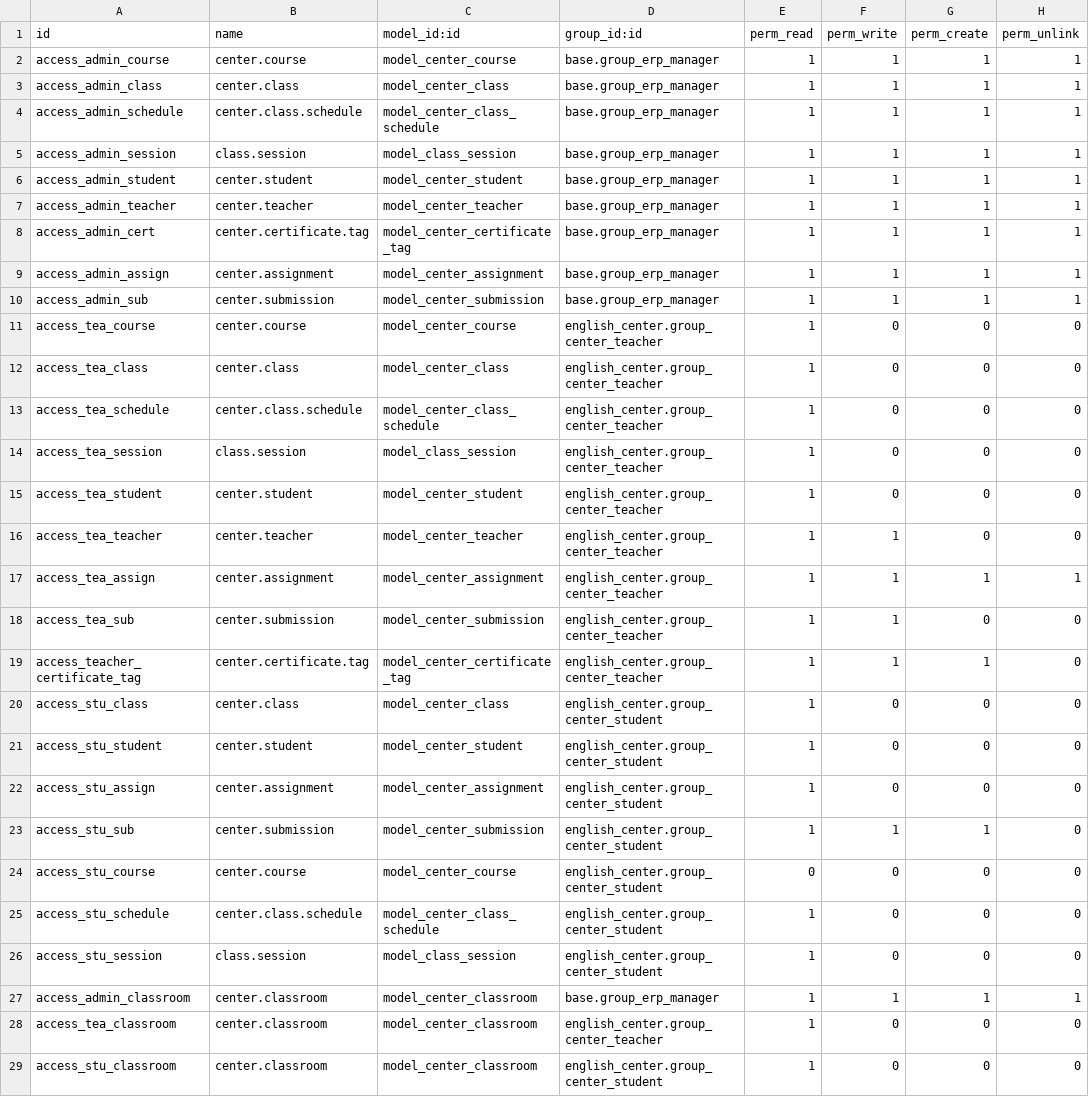
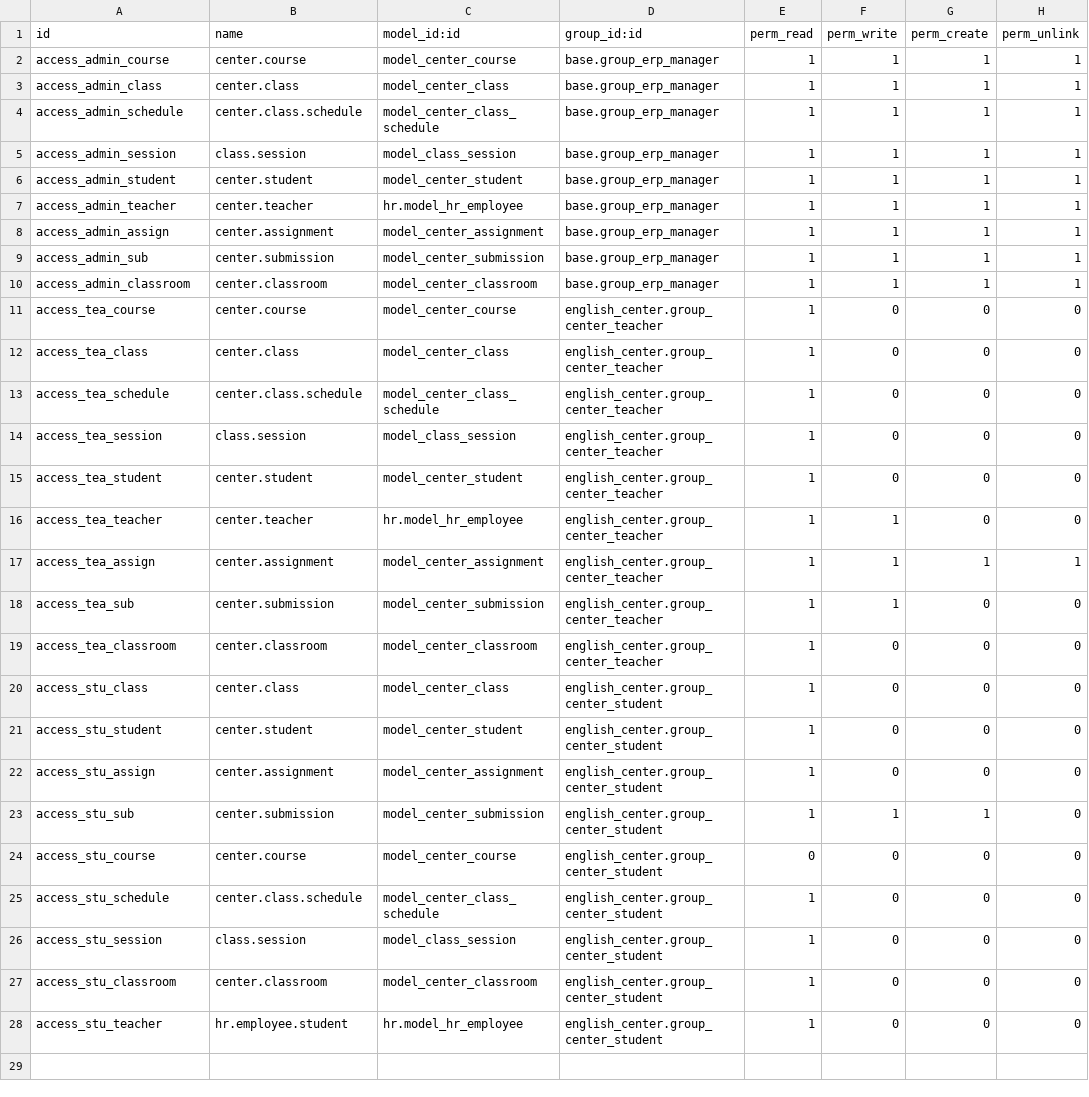
Before and after one commit to thunhabh/EnglishCenterManager, a CSV file: security/ir.model.access.csv, drawn as a sheet.

Commit message:
Teacher inherit HR.Employee

```diff
--- a/security/ir.model.access.csv
+++ b/security/ir.model.access.csv
@@ -6,6 +6,6 @@ access_admin_session,class.session,model_class_session,base.group_erp_manager,1,
 access_admin_student,center.student,model_center_student,base.group_erp_manager,1,1,1,1
-access_admin_teacher,center.teacher,model_center_teacher,base.group_erp_manager,1,1,1,1
-access_admin_cert,center.certificate.tag,model_center_certificate_tag,base.group_erp_manager,1,1,1,1
+access_admin_teacher,center.teacher,hr.model_hr_employee,base.group_erp_manager,1,1,1,1
 access_admin_assign,center.assignment,model_center_assignment,base.group_erp_manager,1,1,1,1
 access_admin_sub,center.submission,model_center_submission,base.group_erp_manager,1,1,1,1
+access_admin_classroom,center.classroom,model_center_classroom,base.group_erp_manager,1,1,1,1
 access_tea_course,center.course,model_center_course,english_center.group_center_teacher,1,0,0,0
@@ -15,6 +15,6 @@ access_tea_session,class.session,model_class_session,english_center.group_center
 access_tea_student,center.student,model_center_student,english_center.group_center_teacher,1,0,0,0
-access_tea_teacher,center.teacher,model_center_teacher,english_center.group_center_teacher,1,1,0,0
+access_tea_teacher,center.teacher,hr.model_hr_employee,english_center.group_center_teacher,1,1,0,0
 access_tea_assign,center.assignment,model_center_assignment,english_center.group_center_teacher,1,1,1,1
 access_tea_sub,center.submission,model_center_submission,english_center.group_center_teacher,1,1,0,0
-access_teacher_certificate_tag,center.certificate.tag,model_center_certificate_tag,english_center.group_center_teacher,1,1,1,0
+access_tea_classroom,center.classroom,model_center_classroom,english_center.group_center_teacher,1,0,0,0
 access_stu_class,center.class,model_center_class,english_center.group_center_student,1,0,0,0
@@ -26,4 +26,3 @@ access_stu_schedule,center.class.schedule,model_center_class_schedule,english_ce
 access_stu_session,class.session,model_class_session,english_center.group_center_student,1,0,0,0
-access_admin_classroom,center.classroom,model_center_classroom,base.group_erp_manager,1,1,1,1
-access_tea_classroom,center.classroom,model_center_classroom,english_center.group_center_teacher,1,0,0,0
 access_stu_classroom,center.classroom,model_center_classroom,english_center.group_center_student,1,0,0,0
+access_stu_teacher,hr.employee.student,hr.model_hr_employee,english_center.group_center_student,1,0,0,0
```
Also changed, not shown: 12 other files.
